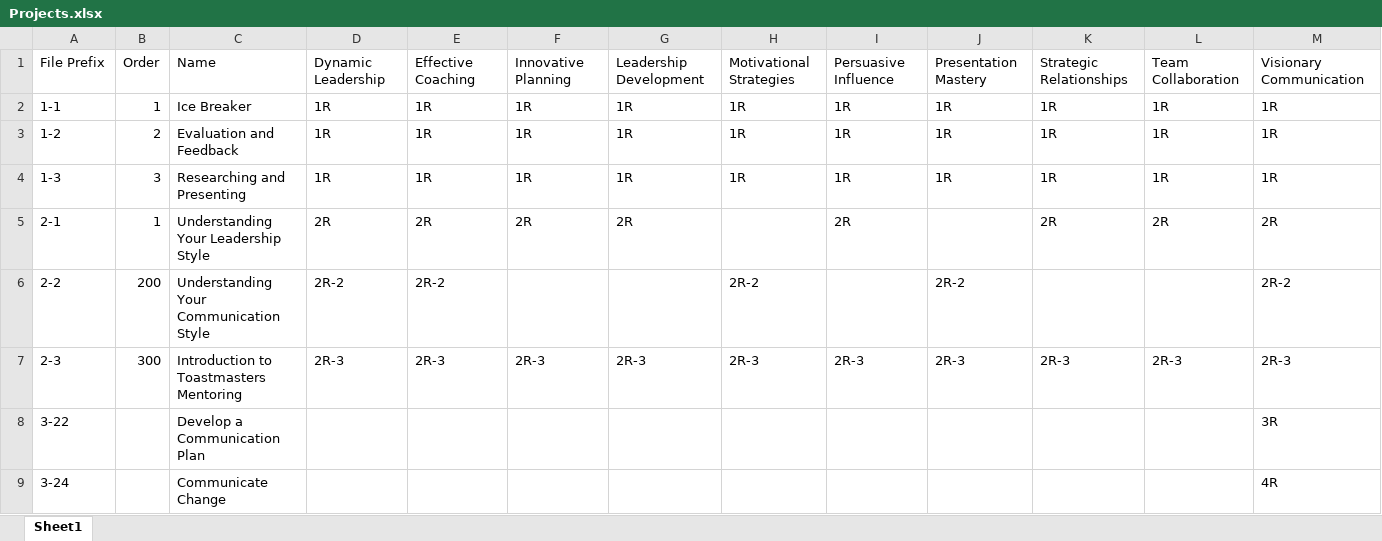
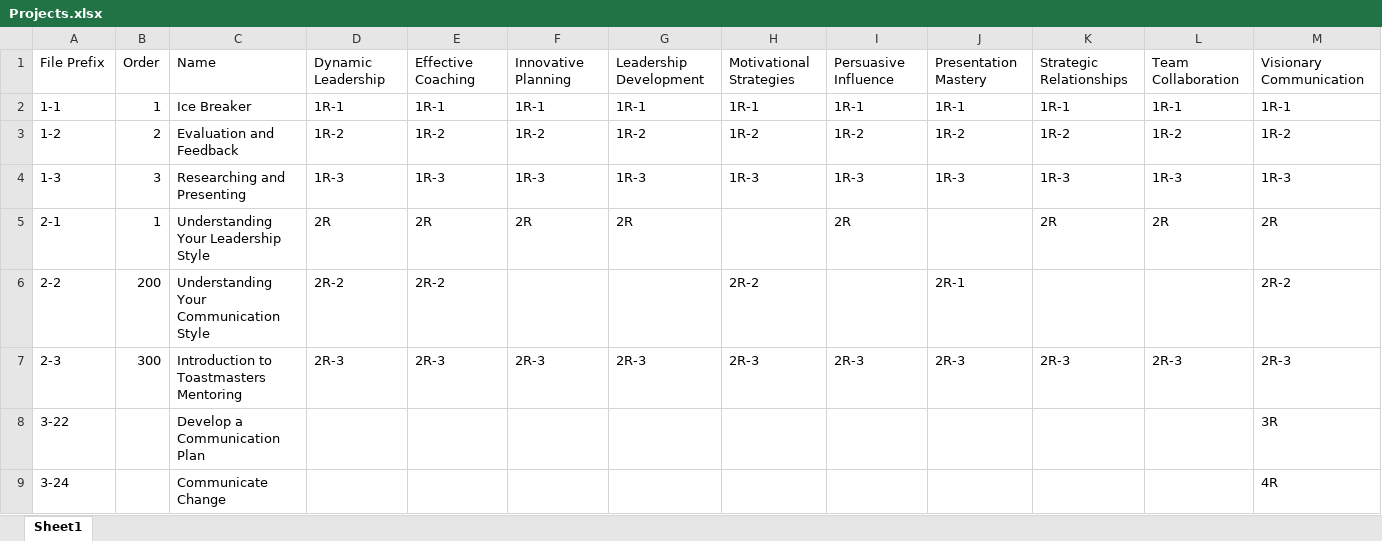
Before and after one commit to d101tm/pathways, an Excel workbook: Projects.xlsx, sheet Sheet1, drawn as a sheet; only a part is shown; values as stored, in another font and other column widths than the file's, no borders; conditional formats not drawn; the diff covers the shown part only; the diff names each change by its address in the sheet, - before the commit and + after, or states it on an @@ line.

Commit message:
Matches Toastmasters documentation

```diff
--- a/Projects.xlsx (sheet Sheet1)
+++ b/Projects.xlsx (sheet Sheet1)
-D2: 1R
+D2: 1R-1
-E2: 1R
+E2: 1R-1
-F2: 1R
+F2: 1R-1
-G2: 1R
+G2: 1R-1
-H2: 1R
+H2: 1R-1
-I2: 1R
+I2: 1R-1
-J2: 1R
+J2: 1R-1
-K2: 1R
+K2: 1R-1
-L2: 1R
+L2: 1R-1
-M2: 1R
+M2: 1R-1
-D3: 1R
+D3: 1R-2
-E3: 1R
+E3: 1R-2
-F3: 1R
+F3: 1R-2
-G3: 1R
+G3: 1R-2
-H3: 1R
+H3: 1R-2
-I3: 1R
+I3: 1R-2
-J3: 1R
+J3: 1R-2
-K3: 1R
+K3: 1R-2
-L3: 1R
+L3: 1R-2
-M3: 1R
+M3: 1R-2
-D4: 1R
+D4: 1R-3
-E4: 1R
+E4: 1R-3
-F4: 1R
+F4: 1R-3
-G4: 1R
+G4: 1R-3
-H4: 1R
+H4: 1R-3
-I4: 1R
+I4: 1R-3
-J4: 1R
+J4: 1R-3
-K4: 1R
+K4: 1R-3
-L4: 1R
+L4: 1R-3
-M4: 1R
+M4: 1R-3
-J6: 2R-2
+J6: 2R-1
```
Also changed, not shown: 2 edited cells elsewhere in this sheet.
